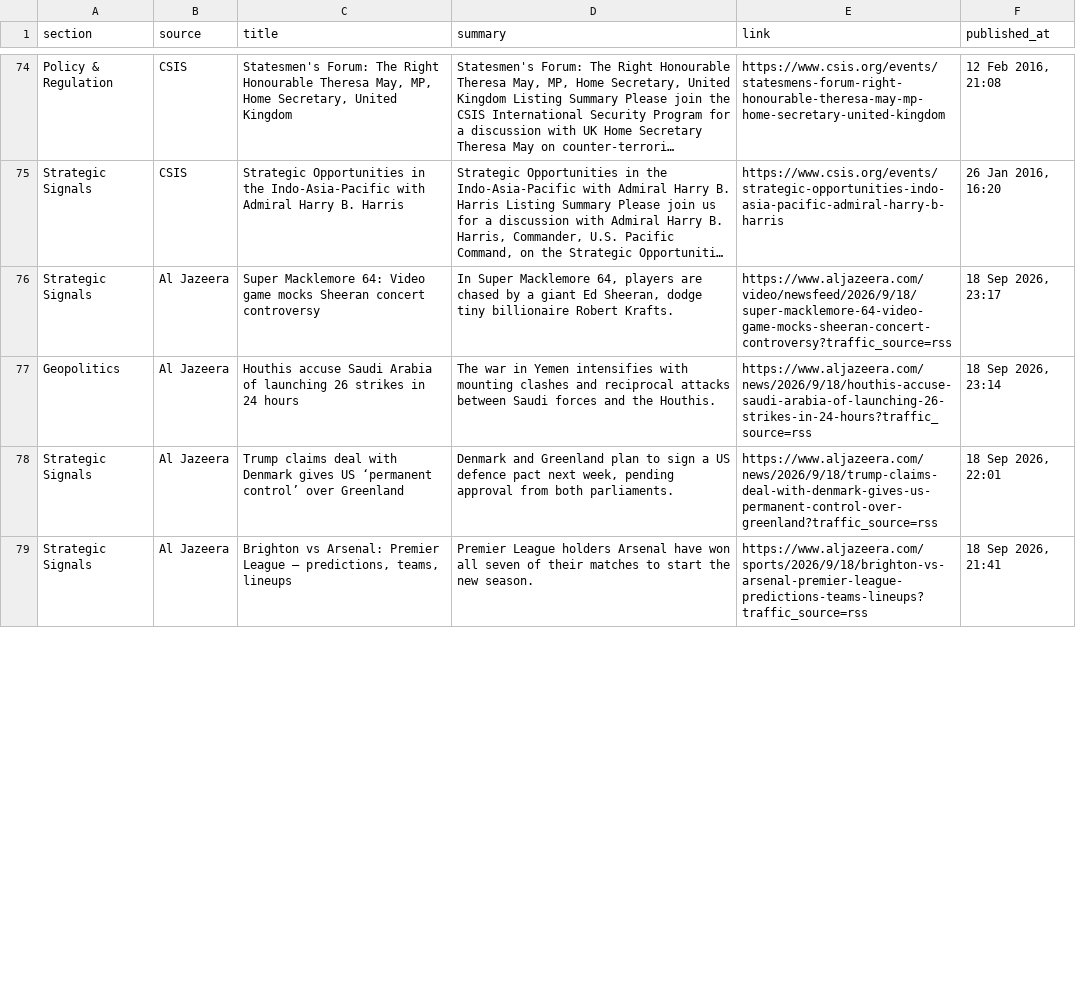
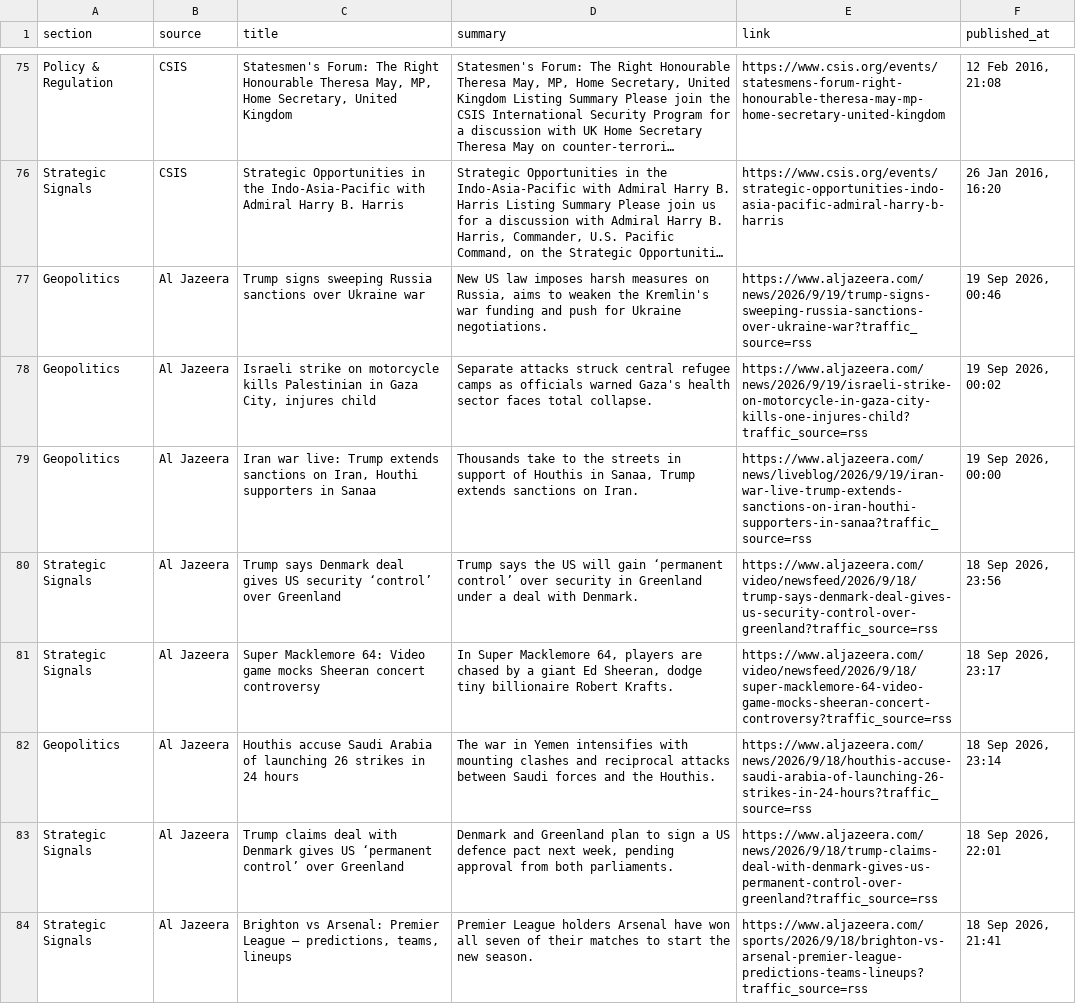
Before and after one commit to sumantrabasudawn/news-tracker, a CSV file: output/latest.csv, drawn as a sheet; only a part is shown, gaps mark what is left out; long unchanged cells end in …; the diff covers the shown part only; the diff names each change by its address in the sheet, - before the commit and + after, or states it on an @@ line.

```diff
--- a/output/latest.csv
+++ b/output/latest.csv
+row 77: Geopolitics | Al Jazeera | Trump signs sweeping Russia sanctions over Ukraine war | New US law imposes harsh measures on Russia, aims to weaken the Kremlin's war funding and push for Ukraine negotiations. | https://www.aljazeera.com/news/2026/9/19/trump-signs-sweeping-russia-sanctions-over-ukraine-war?traffic_source=rss | 19 Sep 2026, 00:46
+row 78: Geopolitics | Al Jazeera | Israeli strike on motorcycle kills Palestinian in Gaza City, injures child | Separate attacks struck central refugee camps as officials warned Gaza's health sector faces total collapse. | https://www.aljazeera.com/news/2026/9/19/israeli-strike-on-motorcycle-in-gaza-city-kills-one-injures-child?traffic_source=rss | 19 Sep 2026, 00:02
+row 79: Geopolitics | Al Jazeera | Iran war live: Trump extends sanctions on Iran, Houthi supporters in Sanaa | Thousands take to the streets in support of Houthis in Sanaa, Trump extends sanctions on Iran. | https://www.aljazeera.com/news/liveblog/2026/9/19/iran-war-live-trump-extends-sanctions-on-iran-houthi-supporters-in-sanaa?traffic_source=rss | 19 Sep 2026, 00:00
+row 80: Strategic Signals | Al Jazeera | Trump says Denmark deal gives US security ‘control’ over Greenland | Trump says the US will gain ‘permanent control’ over security in Greenland under a deal with Denmark. | https://www.aljazeera.com/video/newsfeed/2026/9/18/trump-says-denmark-deal-gives-us-security-control-over-greenland?traffic_source=rss | 18 Sep 2026, 23:56
```
Also changed, not shown: 7 added rows, 10 removed rows and 24 edited cells elsewhere in this file, 2 other files.
